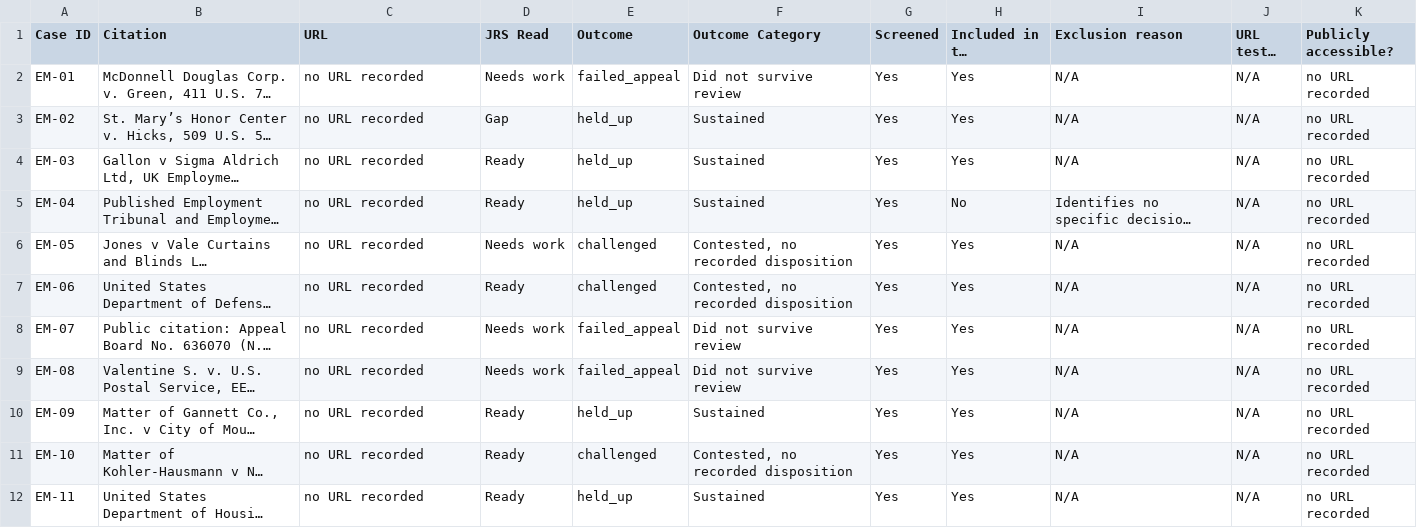
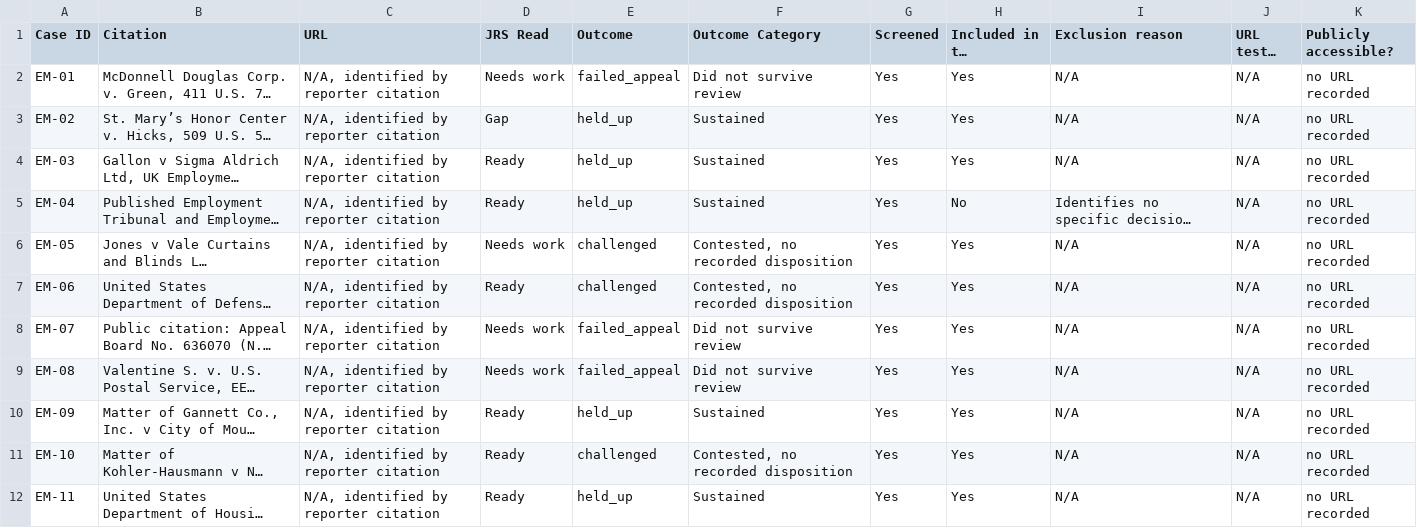
Before and after one commit to phillipwikes-bit/jrsstandard.com, a CSV file: research/JCI_SUBMISSION_2026-08-28/06_COMPANION_STUDY/JCI_Companion_Employment_Corpus_Verification.csv, drawn as a sheet; only a part is shown; long unchanged cells end in …; the diff covers the shown part only; the diff names each change by its address in the sheet, - before the commit and + after, or states it on an @@ line.

```diff
--- a/research/JCI_SUBMISSION_2026-08-28/06_COMPANION_STUDY/JCI_Companion_Employment_Corpus_Verification.csv
+++ b/research/JCI_SUBMISSION_2026-08-28/06_COMPANION_STUDY/JCI_Companion_Employment_Corpus_Verification.csv
-C2:C12 (URL): no URL recorded
+C2:C12 (URL): N/A, identified by reporter citation
```
Also changed, not shown: 11 edited cells elsewhere in this file, research/JCI_SUBMISSION_2026-08-28/02_DATA/JCI_JRS_32_Case_Master_Dataset.csv, research/JCI_SUBMISSION_2026-08-28/02_DATA/JCI_JRS_Structural_Coding_Frame.csv, 13 other files.
